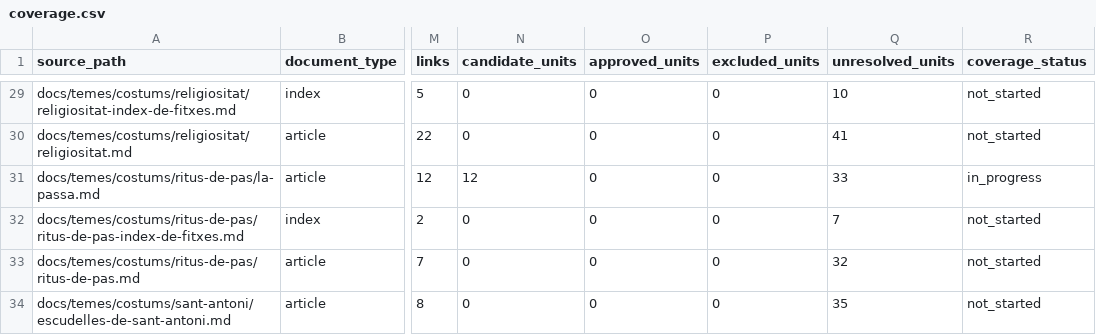
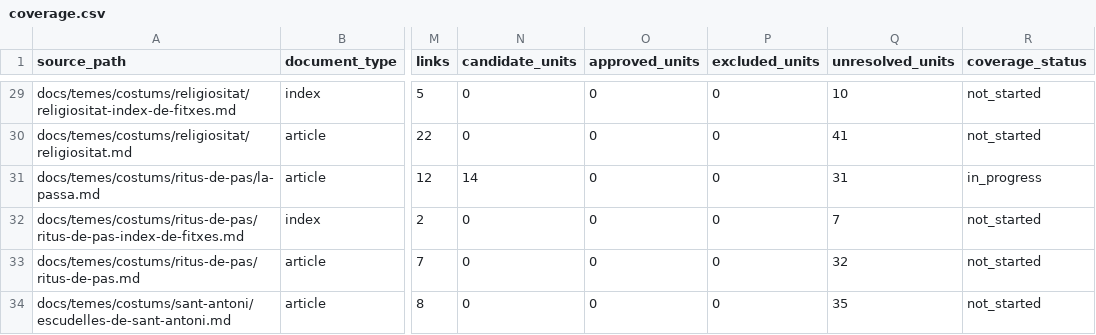
Before and after one commit to ericrisco/maia, a CSV file: training-data/knowledge/work/coverage.csv, drawn as a sheet; only a part is shown, gaps mark what is left out; the diff names each change by its address in the sheet, - before the commit and + after, or states it on an @@ line.

Commit message:
feat(training-data): preserve uncertainty about Passa music

```diff
--- a/training-data/knowledge/work/coverage.csv
+++ b/training-data/knowledge/work/coverage.csv
-N31 (candidate_units): 12
+N31 (candidate_units): 14
-Q31 (unresolved_units): 33
+Q31 (unresolved_units): 31
```
Also changed, not shown: 2 other files.
